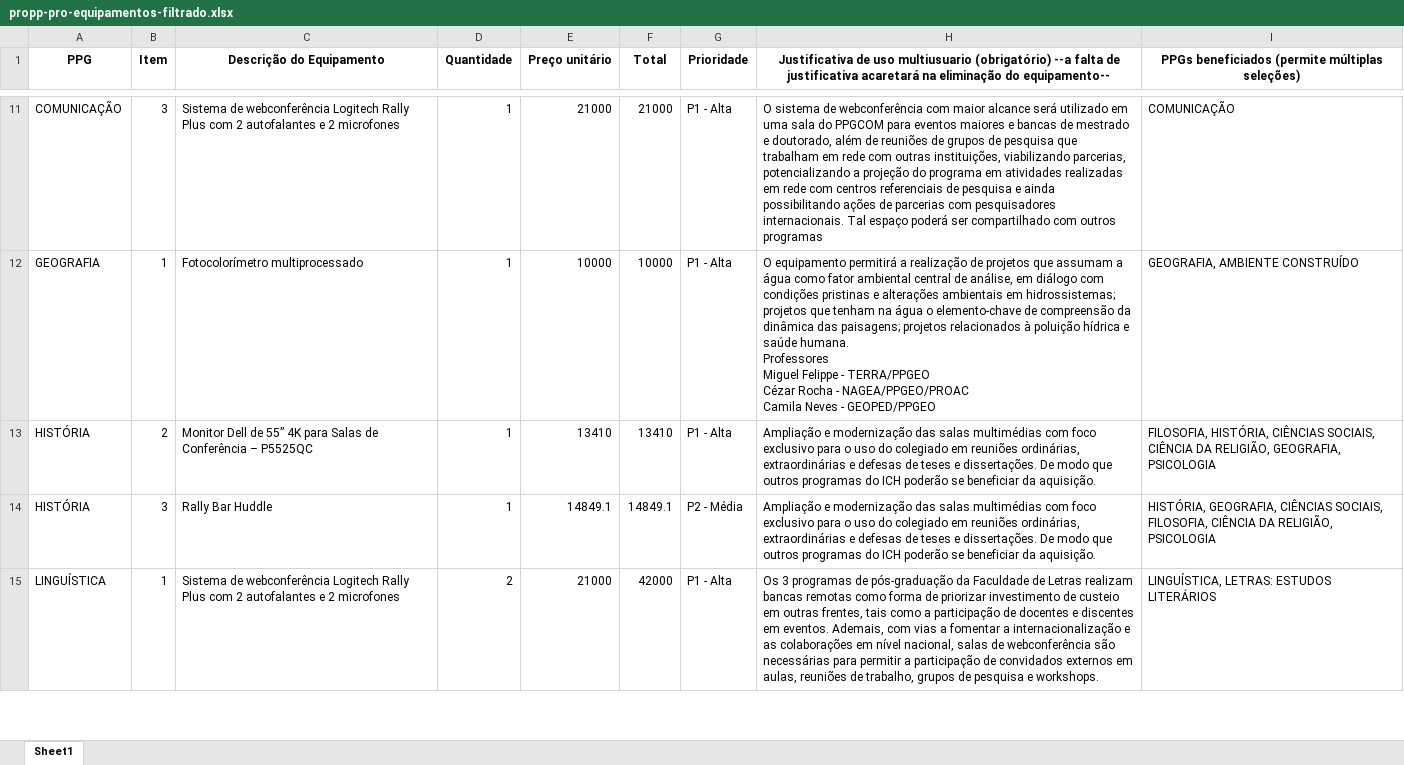
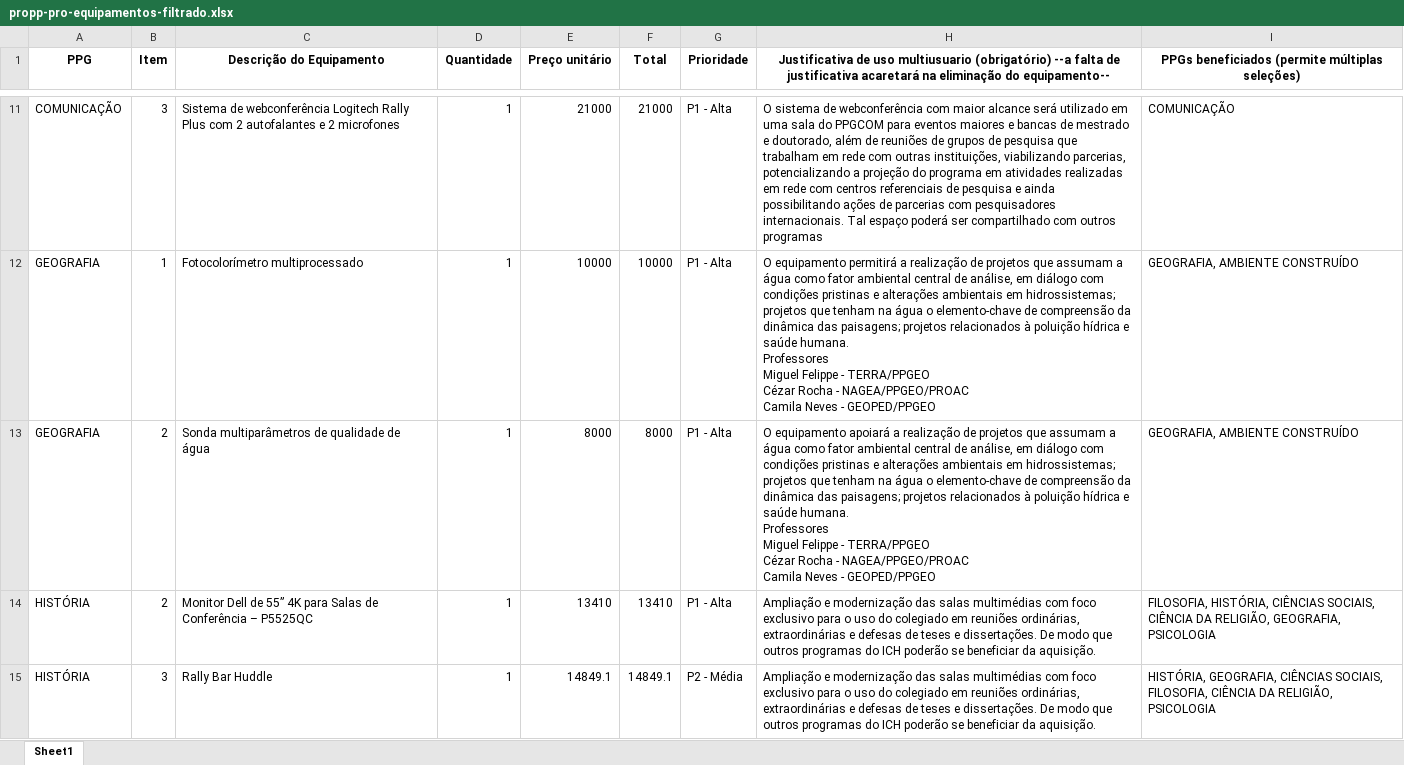
Before and after one commit to LGoliatt/propp-pro-equipamentos, an Excel workbook: propp-pro-equipamentos-filtrado.xlsx, sheet Sheet1, drawn as a sheet; only a part is shown, gaps mark what is left out; the shorter side is filled out with more unchanged rows; values as stored, in another font and other column widths than the file's, no borders; ↵ is a line break in a cell; the diff names each change by its address in the sheet, - before the commit and + after, or states it on an @@ line.

```diff
--- a/propp-pro-equipamentos-filtrado.xlsx (sheet Sheet1)
+++ b/propp-pro-equipamentos-filtrado.xlsx (sheet Sheet1)
+row 13: GEOGRAFIA | 2 | Sonda multiparâmetros de qualidade de água | 1 | 8000 | 8000 | P1 - Alta | O equipamento apoiará a realização de projetos que assumam a água como fator ambiental central de análise, em diálogo com condições pristinas e alterações ambientais em hidrossistemas; projetos que tenham na água o elemento-chave de compreensão da dinâmica das paisagens; projetos relacionados à poluição hídrica e saúde humana. ↵ Professores ↵ Miguel Felippe - TERRA/PPGEO ↵ Cézar Rocha - NAGEA/PPGEO/PROAC ↵ Camila Neves - GEOPED/PPGEO | GEOGRAFIA, AMBIENTE CONSTRUÍDO
```
Also changed, not shown: propp-pro-equipamentos-todos.xlsx, 3 other files.
